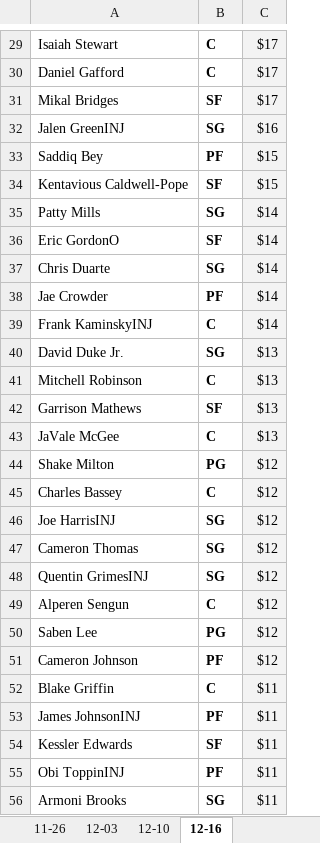
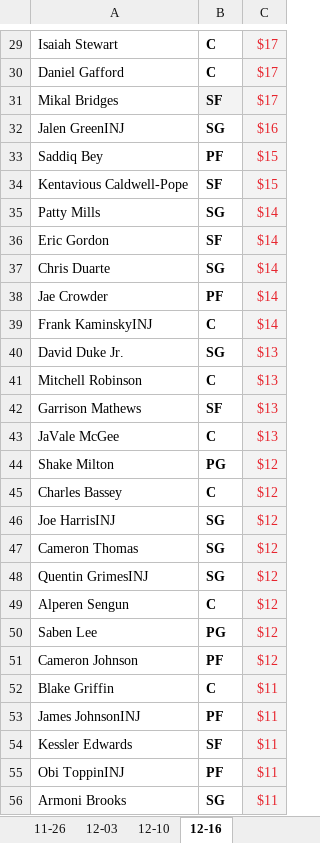
Before and after one commit to ZTFisme/Data-Sets, an Excel workbook: Yahoo_DFS_Cost.xlsx, sheet 12-16, drawn as a sheet; only a part is shown, gaps mark what is left out; values as stored, in another font and other column widths than the file's, no borders; the diff covers the shown part only; the diff names each change by its address in the sheet, - before the commit and + after, or states it on an @@ line.

```diff
--- a/Yahoo_DFS_Cost.xlsx (sheet 12-16)
+++ b/Yahoo_DFS_Cost.xlsx (sheet 12-16)
-C29:C56 text colour: black
+C29:C56 text colour: #E7252E
-B31 fill: none
+B31 fill: #F3F3F3
-A36: Eric GordonO
+A36: Eric Gordon
```
Also changed, not shown: 8 edited cells and cell formats elsewhere in this sheet.
